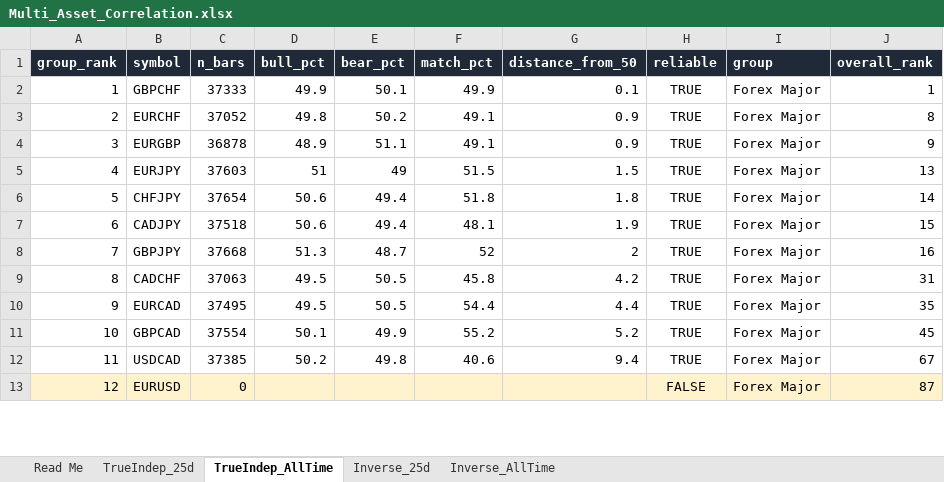
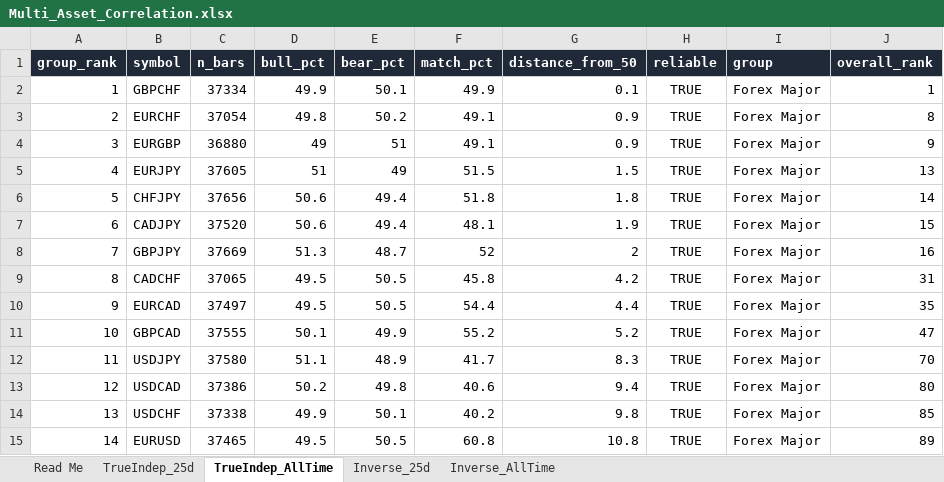
Before and after one commit to Jamesssurfer/Multi_Assets_Correlation, an Excel workbook: output/Multi_Asset_Correlation.xlsx, sheet TrueIndep_AllTime, drawn as a sheet; only a part is shown; values as stored, in another font and other column widths than the file's, no borders; addresses are those after the commit; the diff covers the shown part only; the diff names each change by its address in the sheet, - before the commit and + after, or states it on an @@ line.

```diff
--- a/output/Multi_Asset_Correlation.xlsx (sheet TrueIndep_AllTime)
+++ b/output/Multi_Asset_Correlation.xlsx (sheet TrueIndep_AllTime)
-C2 (n_bars): 37333
+C2 (n_bars): 37334
-C3 (n_bars): 37052
+C3 (n_bars): 37054
-C4 (n_bars): 36878
+C4 (n_bars): 36880
-D4 (bull_pct): 48.9
+D4 (bull_pct): 49
-E4 (bear_pct): 51.1
+E4 (bear_pct): 51
-C5 (n_bars): 37603
+C5 (n_bars): 37605
-C6 (n_bars): 37654
+C6 (n_bars): 37656
-C7 (n_bars): 37518
+C7 (n_bars): 37520
-C8 (n_bars): 37668
+C8 (n_bars): 37669
-C9 (n_bars): 37063
+C9 (n_bars): 37065
-C10 (n_bars): 37495
+C10 (n_bars): 37497
-C11 (n_bars): 37554
+C11 (n_bars): 37555
-J11 (overall_rank): 45
+J11 (overall_rank): 47
+row 12: 11 | USDJPY | 37580 | 51.1 | 48.9 | 41.7 | 8.3 | TRUE | Forex Major | 70
-A13 (group_rank): 11
+A13 (group_rank): 12
-C13 (n_bars): 37385
+C13 (n_bars): 37386
-J13 (overall_rank): 67
+J13 (overall_rank): 80
+row 14: 13 | USDCHF | 37338 | 49.9 | 50.1 | 40.2 | 9.8 | TRUE | Forex Major | 85
-A15 (group_rank): 12
+A15 (group_rank): 14
-A15:J15 fill: #FFF3CD
+A15:J15 fill: none
-C15 (n_bars): 0
+C15 (n_bars): 37465
-D15 (bull_pct): (empty)
+D15 (bull_pct): 49.5
-E15 (bear_pct): (empty)
+E15 (bear_pct): 50.5
-F15 (match_pct): (empty)
+F15 (match_pct): 60.8
-G15 (distance_from_50): (empty)
+G15 (distance_from_50): 10.8
-H15 (reliable): FALSE
+H15 (reliable): TRUE
-J15 (overall_rank): 87
+J15 (overall_rank): 89
```
Also changed, not shown: 13 added rows, 3 removed rows, 127 edited cells and cell formats elsewhere in this sheet, sheet Inverse_25d, sheet TrueIndep_25d, sheet Inverse_AllTime.
